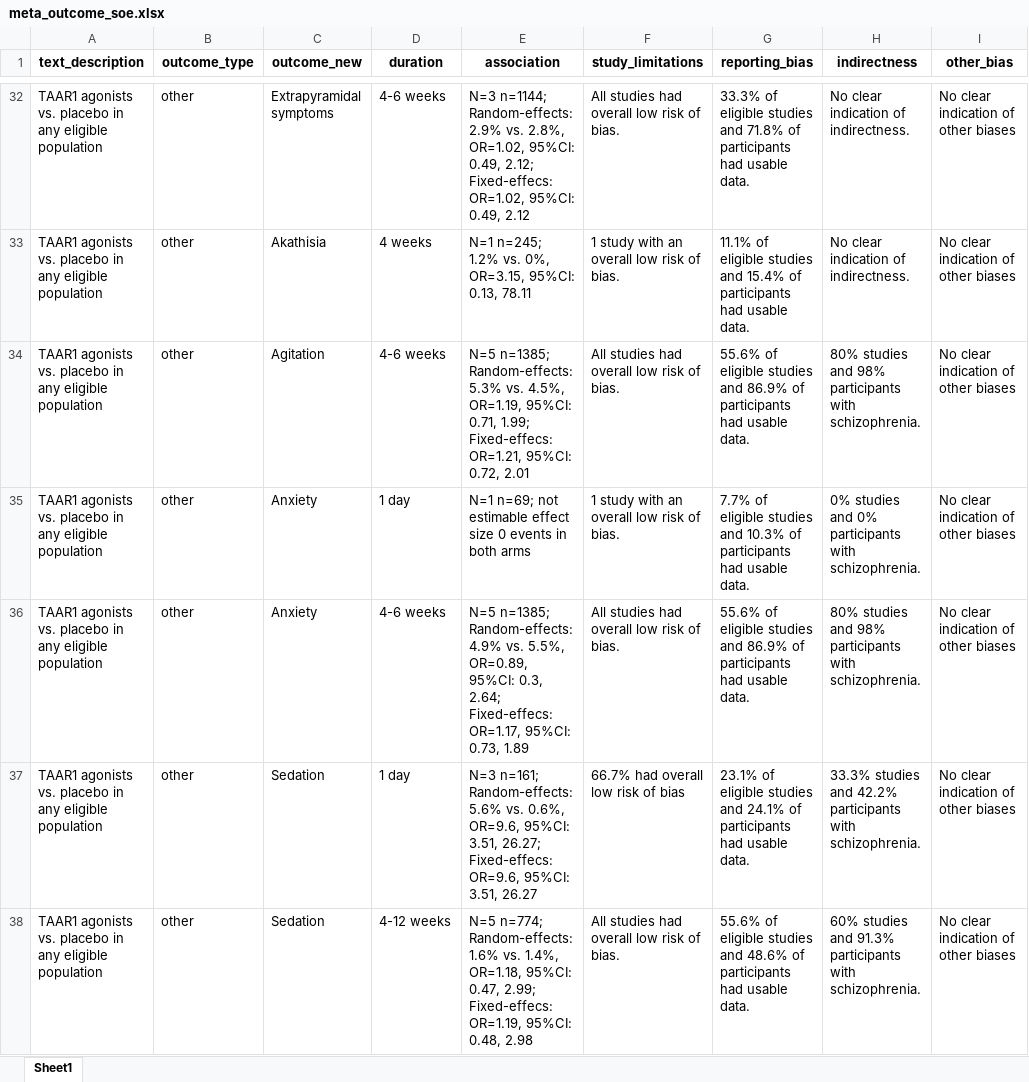
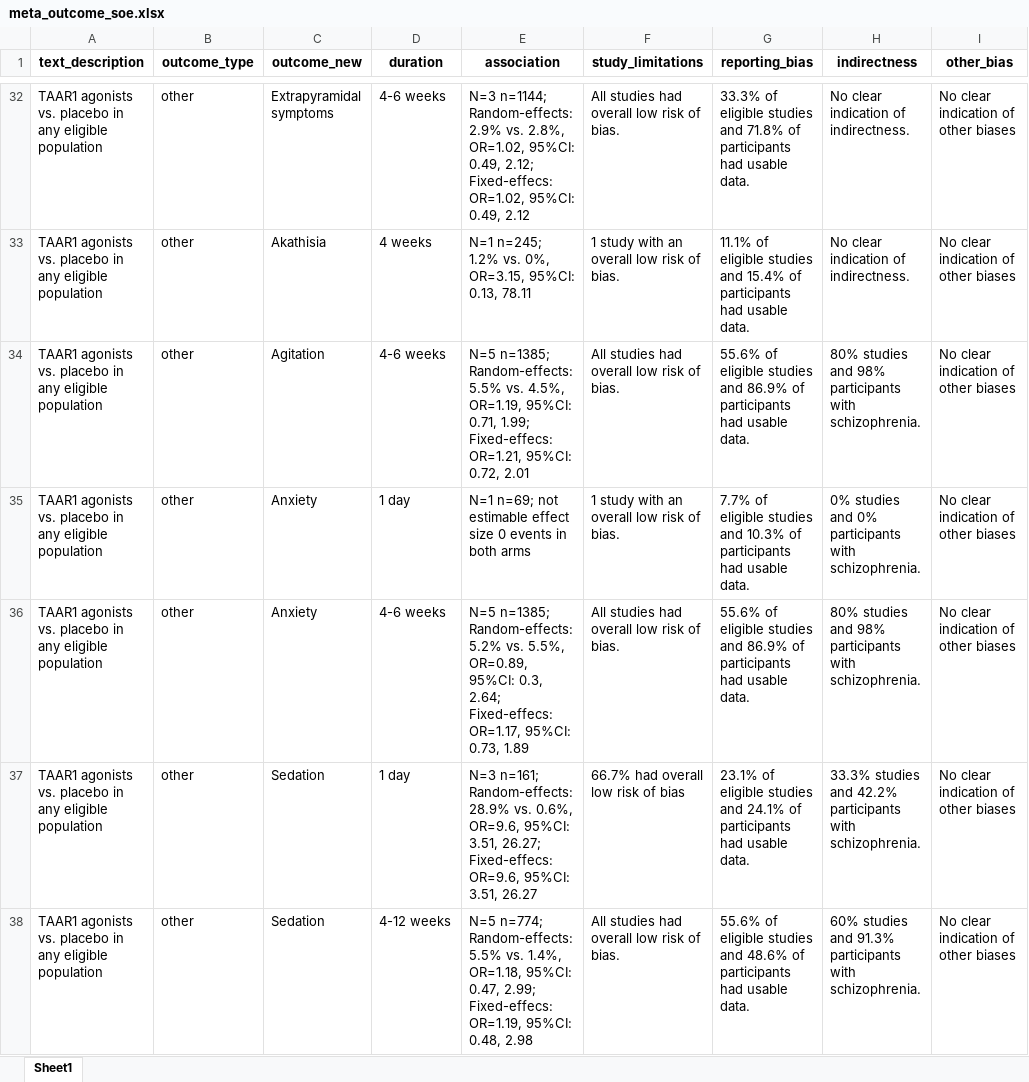
Before and after one commit to galenos-project/LSR3_taar1_H, an Excel workbook: data_u1/meta_outcome_soe.xlsx, sheet Sheet1, drawn as a sheet; only a part is shown, gaps mark what is left out; values as stored, in another font and other column widths than the file's, no borders; the diff covers the shown part only; the diff names each change by its address in the sheet, - before the commit and + after, or states it on an @@ line.

```diff
--- a/data_u1/meta_outcome_soe.xlsx (sheet Sheet1)
+++ b/data_u1/meta_outcome_soe.xlsx (sheet Sheet1)
-E34 (association): …n=1385; Random-effects: 5.3% vs. 4.5%,…
+E34 (association): …n=1385; Random-effects: 5.5% vs. 4.5%,…
-E36 (association): …n=1385; Random-effects: 4.9% vs. 5.5%,…
+E36 (association): …n=1385; Random-effects: 5.2% vs. 5.5%,…
-E37 (association): …n=161; Random-effects: 5.6% vs. 0.6%,…
+E37 (association): …n=161; Random-effects: 28.9% vs. 0.6%,…
-E38 (association): …n=774; Random-effects: 1.6% vs. 1.4%,…
+E38 (association): …n=774; Random-effects: 5.5% vs. 1.4%,…
```
Also changed, not shown: 18 edited cells elsewhere in this sheet, data_u1/data_2025-08-15_LSR3_H.xlsx, data_u1/data_doses_2025-08-15_LSR3_H.xlsx, 7 other files.
